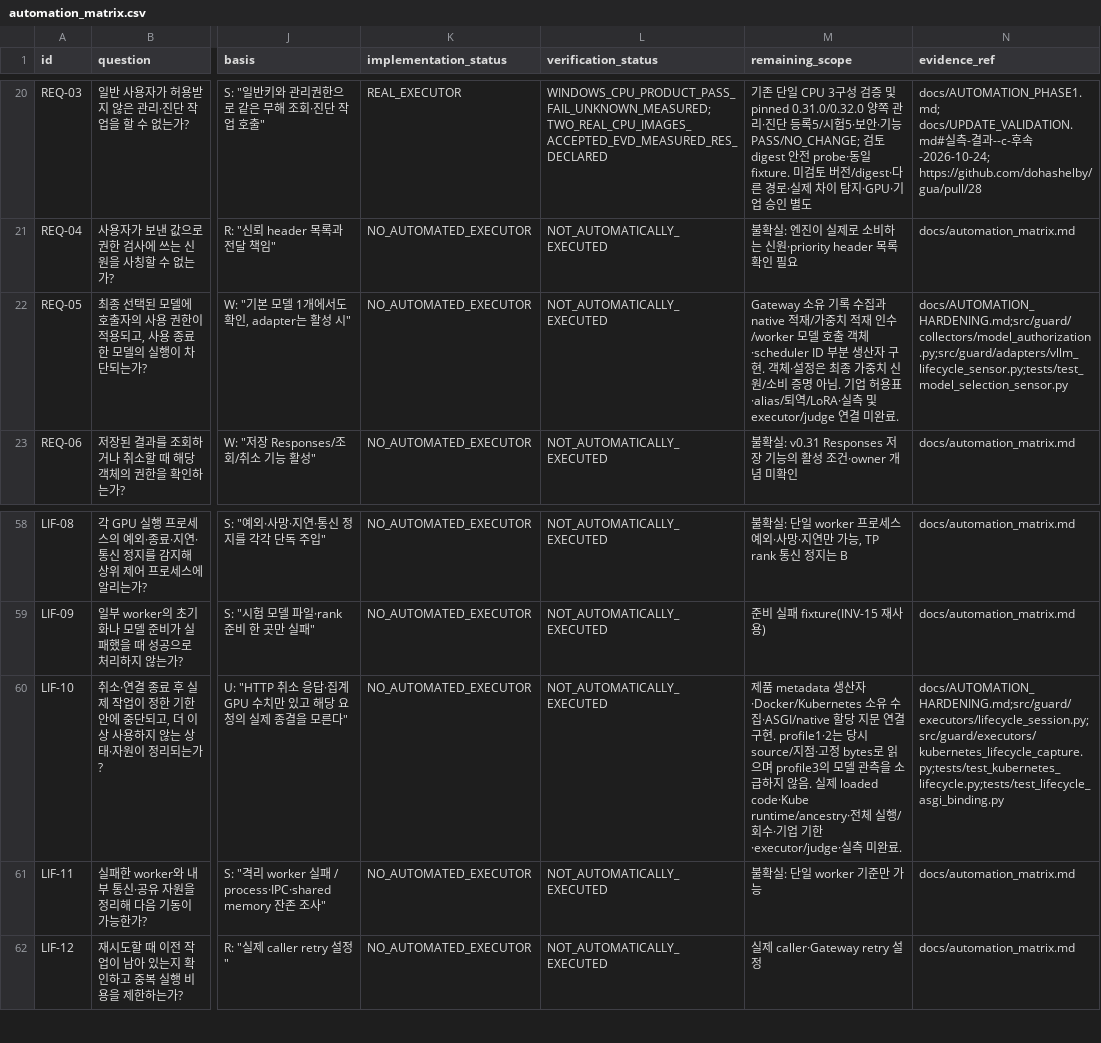
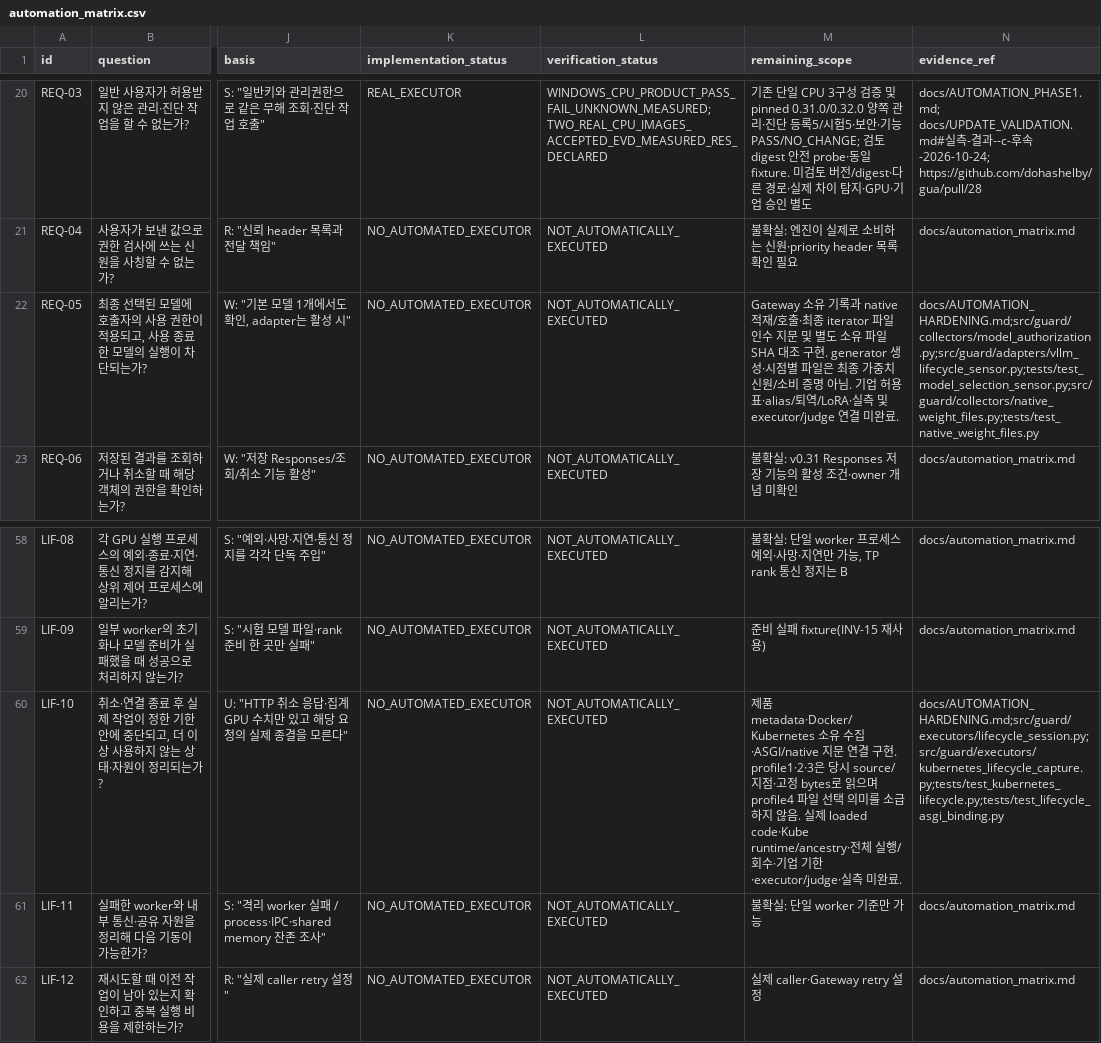
Before and after one commit to dohashelby/byul, a CSV file: update/docs/automation_matrix.csv, drawn as a sheet; only a part is shown, gaps mark what is left out; the diff names each change by its address in the sheet, - before the commit and + after, or states it on an @@ line.

Commit message:
Observe native weight file selection and preserve owned hash captures

```diff
--- a/update/docs/automation_matrix.csv
+++ b/update/docs/automation_matrix.csv
-M22 (remaining_scope): …유 기록 수집과 native 적재/가중치 적재 인수/worker 모델 호출 객체·scheduler ID 부분 생산자 구현. 객체·설정은 최종…
+M22 (remaining_scope): …유 기록과 native 적재/호출·최종 iterator 파일 인수 지문 및 별도 소유 파일 SHA 대조 구현. generator 생성·시점별 파일은 최종…
-N22 (evidence_ref): docs/AUTOMATION_HARDENING.md;src/guard/collectors/model_authorization.py;src/guard/adapters/vllm_lifecycle_sensor.py;tests/test_model_selection_sensor.py
+N22 (evidence_ref): docs/AUTOMATION_HARDENING.md;src/guard/collectors/model_authorization.py;src/guard/adapters/vllm_lifecycle_sensor.py;tests/test_model_selection_sensor.py;src/guard/collectors/native_weight_files.py;tests/test_native_weight_files.py
-M60 (remaining_scope): 제품 metadata 생산자·Docker/Kubernetes 소유 수집·ASGI/native 할당 지문 연결 구현. profile1·2는 당시 source/지점·고정 bytes로 읽으며 profile3의 모델 관측을 소급하…
+M60 (remaining_scope): 제품 metadata·Docker/Kubernetes 소유 수집·ASGI/native 지문 연결 구현. profile1·2·3은 당시 source/지점·고정 bytes로 읽으며 profile4 파일 선택 의미를 소급하…
```
Also changed, not shown: update/docs/checklist_validation_status.csv, 17 other files.
